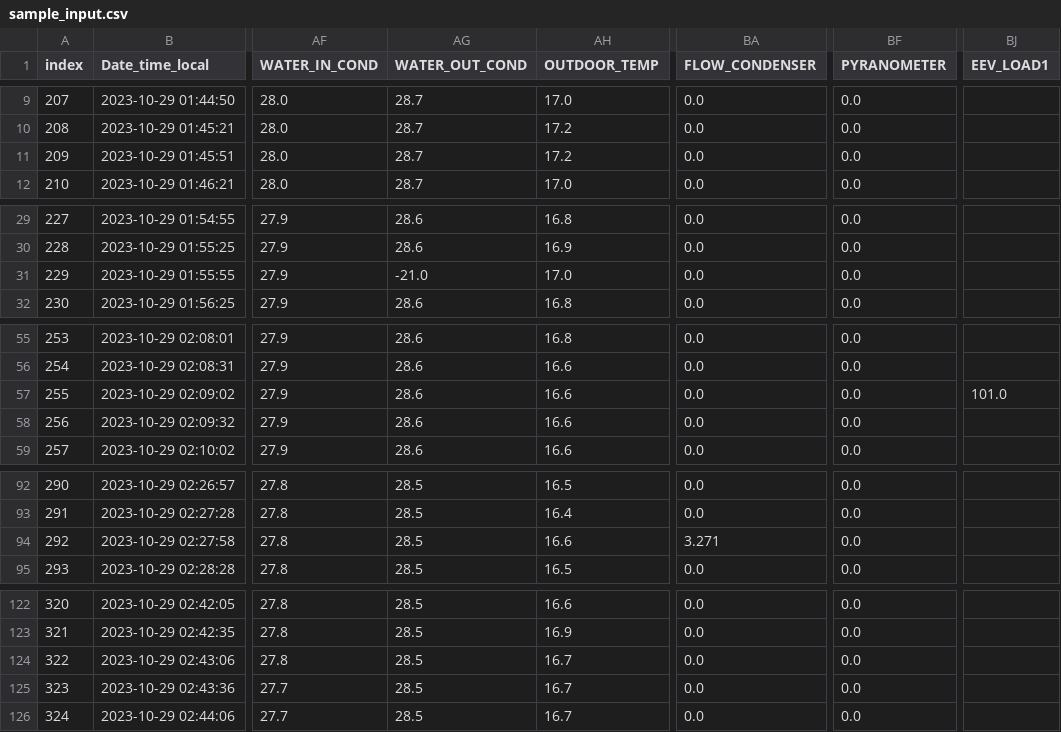
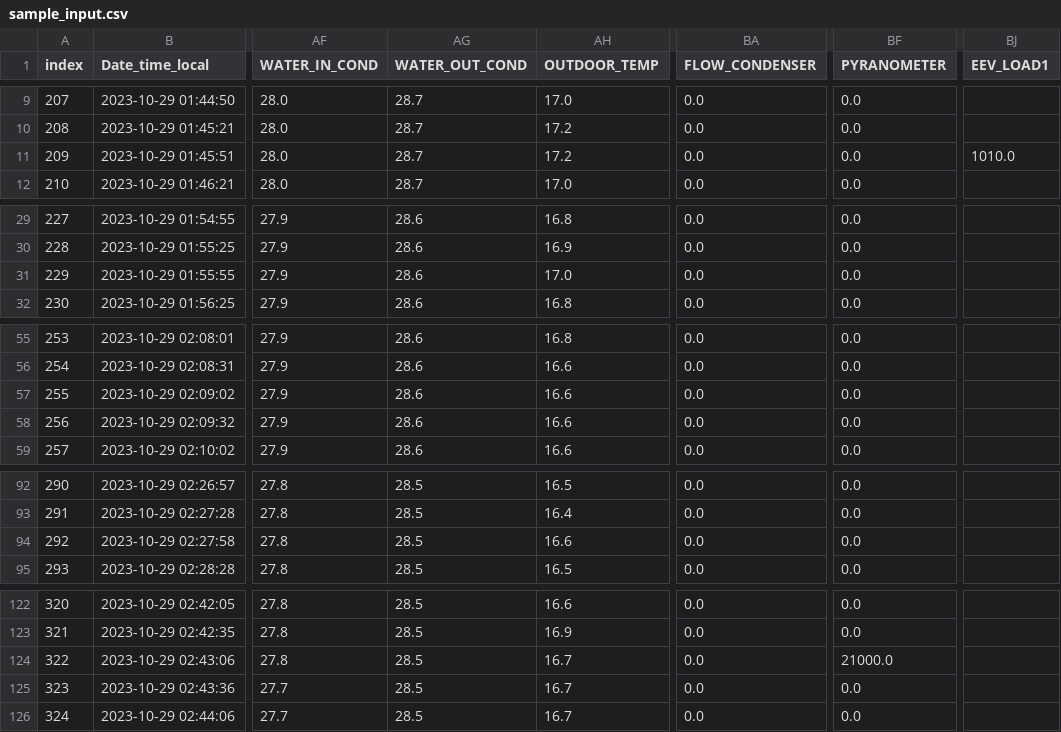
Before and after one commit to data-eng/navgreen, a CSV file: testcases/sample_data/sample_input.csv, drawn as a sheet; only a part is shown, gaps mark what is left out; the diff covers the shown part only; the diff names each change by its address in the sheet, - before the commit and + after, or states it on an @@ line.

```diff
--- a/testcases/sample_data/sample_input.csv
+++ b/testcases/sample_data/sample_input.csv
-BJ11 (EEV_LOAD1): (empty)
+BJ11 (EEV_LOAD1): 1010.0
-AG31 (WATER_OUT_COND): -21.0
+AG31 (WATER_OUT_COND): 28.6
-BJ57 (EEV_LOAD1): 101.0
+BJ57 (EEV_LOAD1): (empty)
-BA94 (FLOW_CONDENSER): 3.271
+BA94 (FLOW_CONDENSER): 0.0
-BF124 (PYRANOMETER): 0.0
+BF124 (PYRANOMETER): 21000.0
```
Also changed, not shown: 7 edited cells elsewhere in this file, testcases/sample_data/sample_output.csv, 2 other files.
